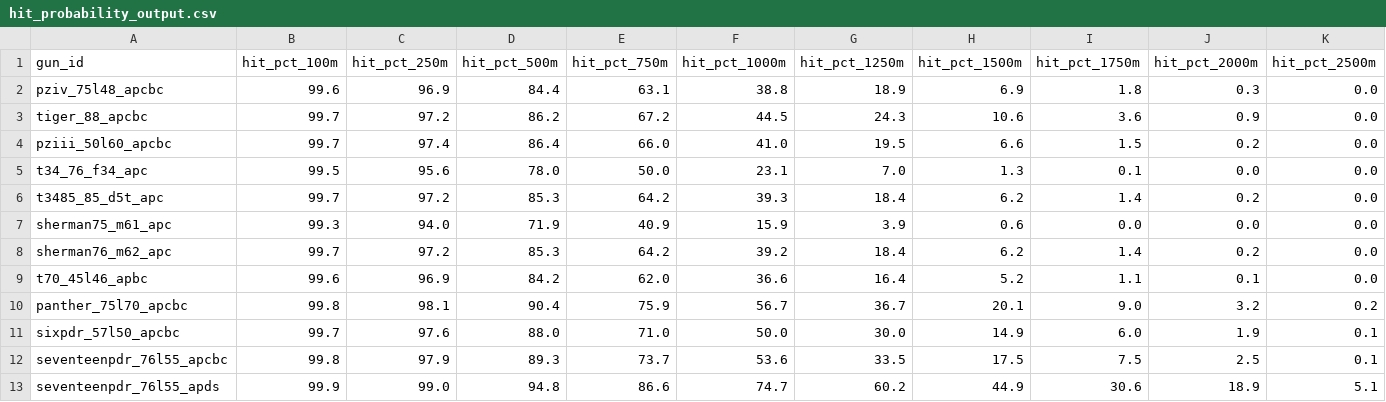
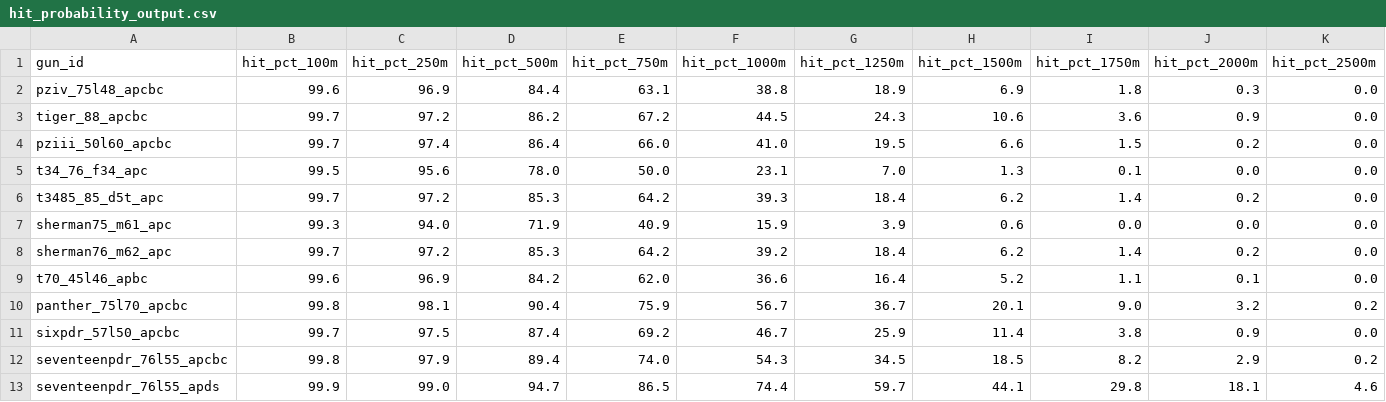
Before and after one commit to spugnoid/wdr-wargame, a CSV file: counters/armor_calc/hit_probability_output.csv, drawn as a sheet; only a part is shown; the diff covers the shown part only.

```diff
--- a/counters/armor_calc/hit_probability_output.csv
+++ b/counters/armor_calc/hit_probability_output.csv
@@ -10,4 +10,4 @@ t70_45l46_apbc,99.6,96.9,84.2,62.0,36.6,16.4,5.2,1.1,0.1,0.0
 panther_75l70_apcbc,99.8,98.1,90.4,75.9,56.7,36.7,20.1,9.0,3.2,0.2
-sixpdr_57l50_apcbc,99.7,97.6,88.0,71.0,50.0,30.0,14.9,6.0,1.9,0.1
-seventeenpdr_76l55_apcbc,99.8,97.9,89.3,73.7,53.6,33.5,17.5,7.5,2.5,0.1
-seventeenpdr_76l55_apds,99.9,99.0,94.8,86.6,74.7,60.2,44.9,30.6,18.9,5.1
+sixpdr_57l50_apcbc,99.7,97.5,87.4,69.2,46.7,25.9,11.4,3.8,0.9,0.0
+seventeenpdr_76l55_apcbc,99.8,97.9,89.4,74.0,54.3,34.5,18.5,8.2,2.9,0.2
+seventeenpdr_76l55_apds,99.9,99.0,94.7,86.5,74.4,59.7,44.1,29.8,18.1,4.6
```
Also changed, not shown: 25 edited cells elsewhere in this file, counters/armor_calc/data/guns.csv, counters/armor_calc/data/vehicles.csv, 9 other files.
